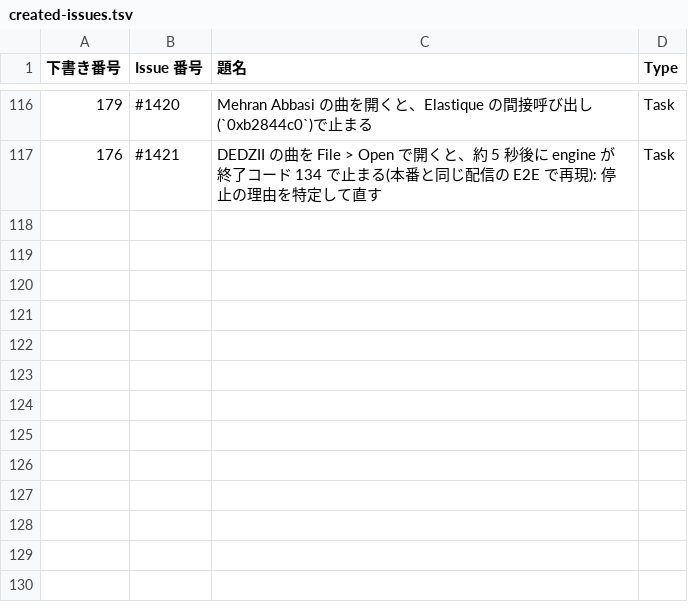
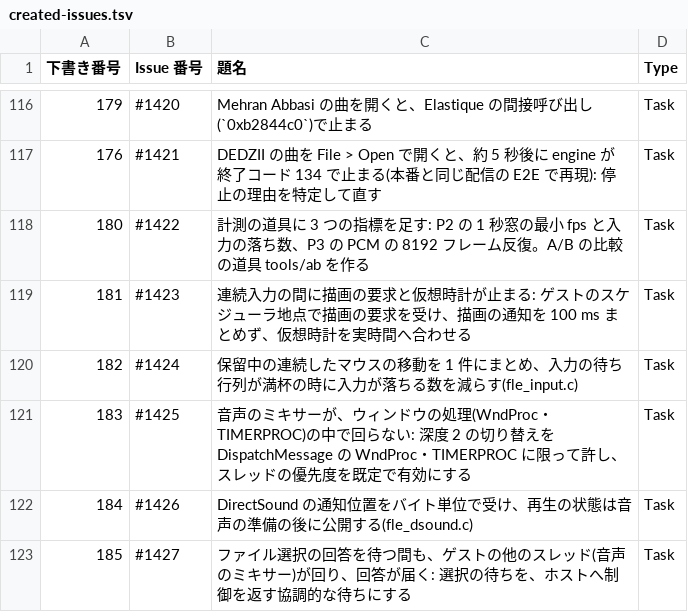
Before and after one commit to signature-studio/signature-studio, a TSV file: pm-work/created-issues.tsv, drawn as a sheet; only a part is shown, gaps mark what is left out; the diff names each change by its address in the sheet, - before the commit and + after, or states it on an @@ line.

```diff
--- a/pm-work/created-issues.tsv
+++ b/pm-work/created-issues.tsv
+row 118: 180 | #1422 | 計測の道具に 3 つの指標を足す: P2 の 1 秒窓の最小 fps と入力の落ち数、P3 の PCM の 8192 フレーム反復。A/B の比較の道具 tools/ab を作る | Task
+row 119: 181 | #1423 | 連続入力の間に描画の要求と仮想時計が止まる: ゲストのスケジューラ地点で描画の要求を受け、描画の通知を 100 ms まとめず、仮想時計を実時間へ合わせる | Task
+row 120: 182 | #1424 | 保留中の連続したマウスの移動を 1 件にまとめ、入力の待ち行列が満杯の時に入力が落ちる数を減らす(fle_input.c) | Task
+row 121: 183 | #1425 | 音声のミキサーが、ウィンドウの処理(WndProc・TIMERPROC)の中で回らない: 深度 2 の切り替えを DispatchMessage の WndProc・TIMERPROC に限って許し、スレッドの優先度を既定で有効にする | Task
+row 122: 184 | #1426 | DirectSound の通知位置をバイト単位で受け、再生の状態は音声の準備の後に公開する(fle_dsound.c) | Task
+row 123: 185 | #1427 | ファイル選択の回答を待つ間も、ゲストの他のスレッド(音声のミキサー)が回り、回答が届く: 選択の待ちを、ホストへ制御を返す協調的な待ちにする | Task
```
Also changed, not shown: 1 other file.
